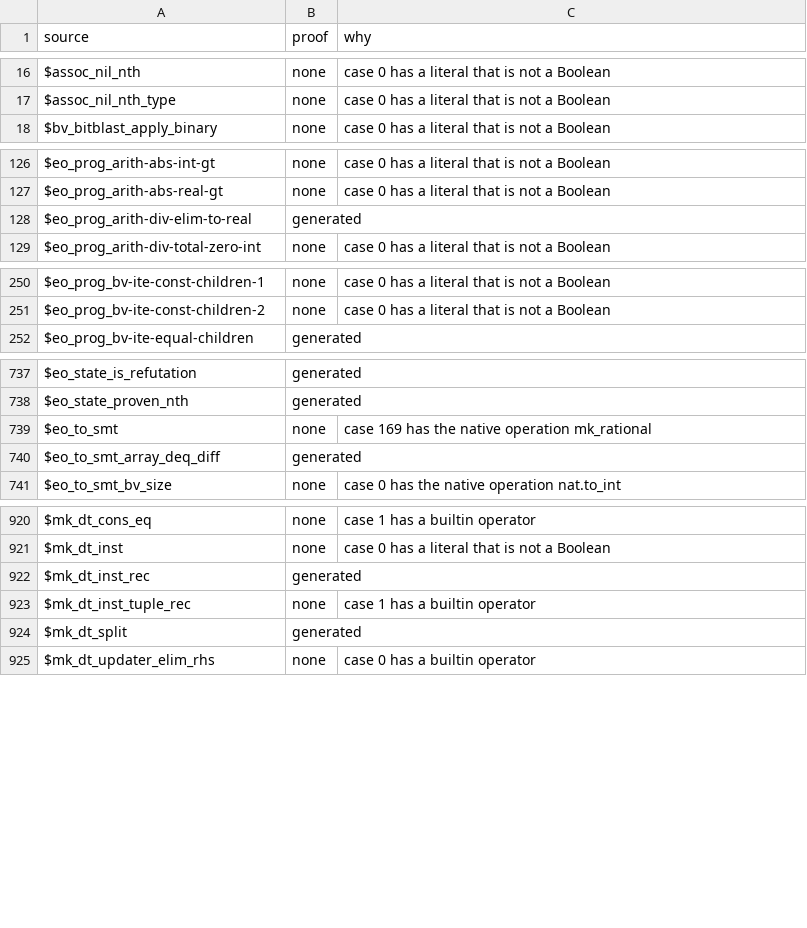
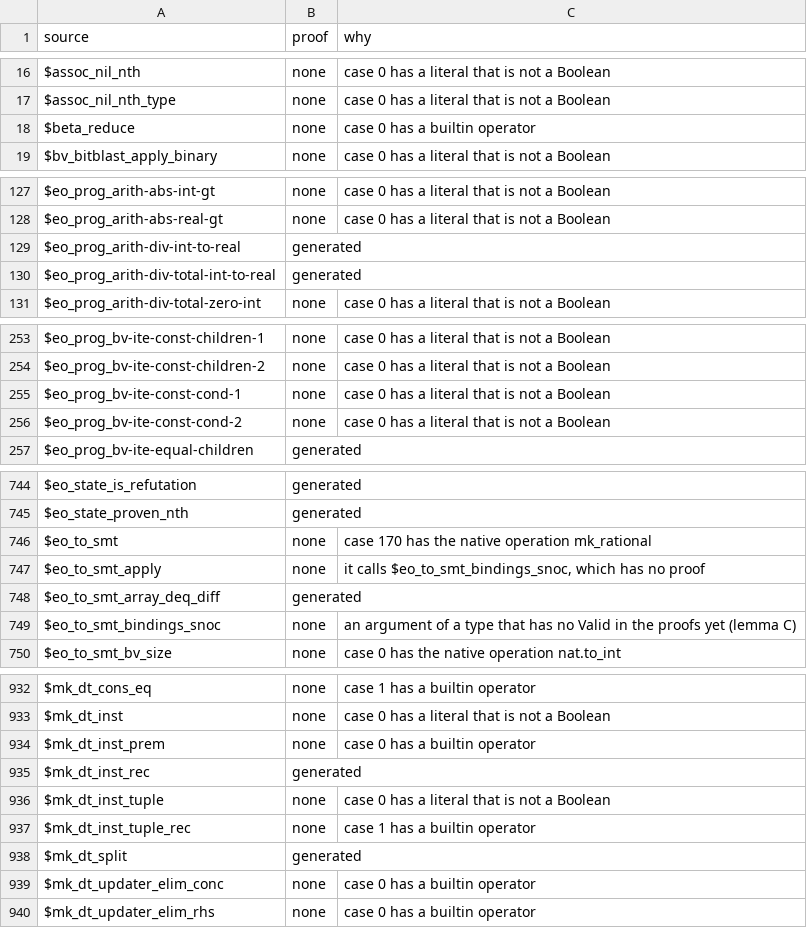
Before and after one commit to daniel-larraz/pathos, a TSV file: generated/cpc-checker/proofs.tsv, drawn as a sheet; only a part is shown, gaps mark what is left out; the diff covers the shown part only.

```diff
--- a/generated/cpc-checker/proofs.tsv
+++ b/generated/cpc-checker/proofs.tsv
@@ -17,2 +17,3 @@ $assoc_nil_nth	none	case 0 has a literal that is not a Boolean
 $assoc_nil_nth_type	none	case 0 has a literal that is not a Boolean
+$beta_reduce	none	case 0 has a builtin operator
 $bv_bitblast_apply_binary	none	case 0 has a literal that is not a Boolean
@@ -127,3 +128,4 @@ $eo_prog_arith-abs-int-gt	none	case 0 has a literal that is not a Boolean
 $eo_prog_arith-abs-real-gt	none	case 0 has a literal that is not a Boolean
-$eo_prog_arith-div-elim-to-real	generated	
+$eo_prog_arith-div-int-to-real	generated	
+$eo_prog_arith-div-total-int-to-real	generated	
 $eo_prog_arith-div-total-zero-int	none	case 0 has a literal that is not a Boolean
@@ -251,2 +254,4 @@ $eo_prog_bv-ite-const-children-1	none	case 0 has a literal that is not a Boolean
 $eo_prog_bv-ite-const-children-2	none	case 0 has a literal that is not a Boolean
+$eo_prog_bv-ite-const-cond-1	none	case 0 has a literal that is not a Boolean
+$eo_prog_bv-ite-const-cond-2	none	case 0 has a literal that is not a Boolean
 $eo_prog_bv-ite-equal-children	generated	
@@ -738,4 +745,6 @@ $eo_state_is_refutation	generated
 $eo_state_proven_nth	generated	
-$eo_to_smt	none	case 169 has the native operation mk_rational
+$eo_to_smt	none	case 170 has the native operation mk_rational
+$eo_to_smt_apply	none	it calls $eo_to_smt_bindings_snoc, which has no proof
 $eo_to_smt_array_deq_diff	generated	
+$eo_to_smt_bindings_snoc	none	an argument of a type that has no Valid in the proofs yet (lemma C)
 $eo_to_smt_bv_size	none	case 0 has the native operation nat.to_int
@@ -921,5 +933,8 @@ $mk_dt_cons_eq	none	case 1 has a builtin operator
 $mk_dt_inst	none	case 0 has a literal that is not a Boolean
+$mk_dt_inst_prem	none	case 0 has a builtin operator
 $mk_dt_inst_rec	generated	
+$mk_dt_inst_tuple	none	case 0 has a literal that is not a Boolean
 $mk_dt_inst_tuple_rec	none	case 1 has a builtin operator
 $mk_dt_split	generated	
+$mk_dt_updater_elim_conc	none	case 0 has a builtin operator
 $mk_dt_updater_elim_rhs	none	case 0 has a builtin operator
```
Also changed, not shown: 8 added rows and 4 edited cells elsewhere in this file, generated/cpc-checker/caches.tsv, generated/cpc-checker/constructors.tsv, 28 other files.
